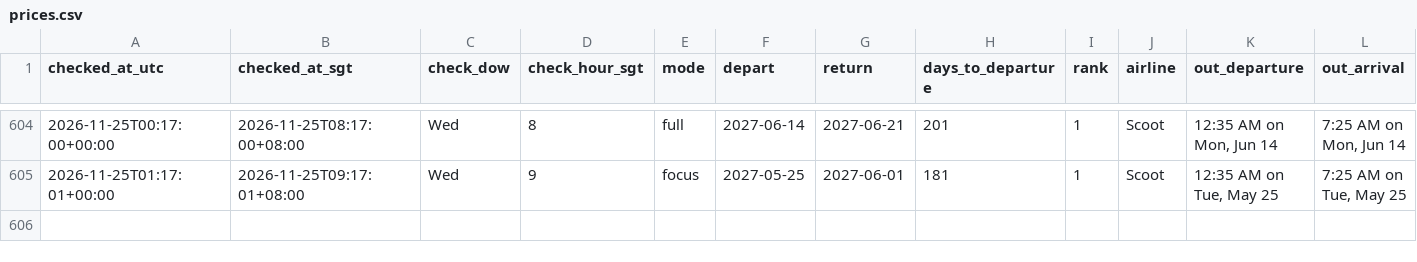
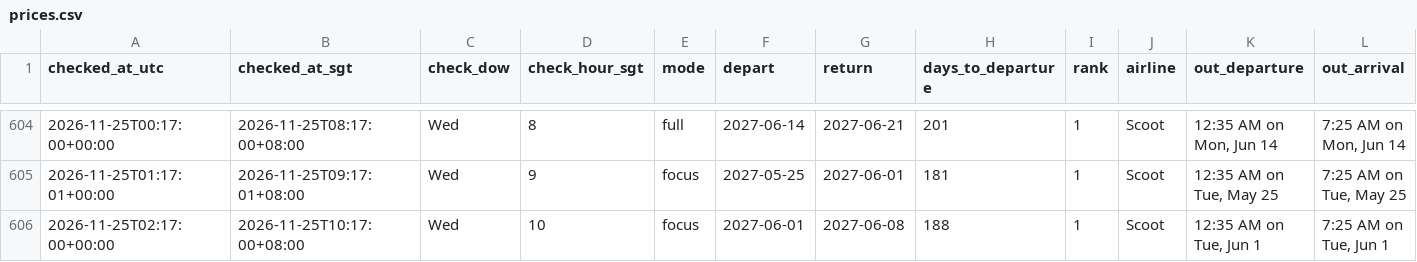
Before and after one commit to weitanjun123/ducktrader-flight-bot, a CSV file: data/prices.csv, drawn as a sheet; only a part is shown, gaps mark what is left out; rows hold the shown columns only; the diff names each change by its address in the sheet, - before the commit and + after, or states it on an @@ line.

```diff
--- a/data/prices.csv
+++ b/data/prices.csv
+row 606: 2026-11-25T02:17:00+00:00 | 2026-11-25T10:17:00+08:00 | Wed | 10 | focus | 2027-06-01 | 2027-06-08 | 188 | 1 | Scoot | 12:35 AM on Tue, Jun 1 | 7:25 AM on Tue, Jun 1
```
Also changed, not shown: 2 other files.
